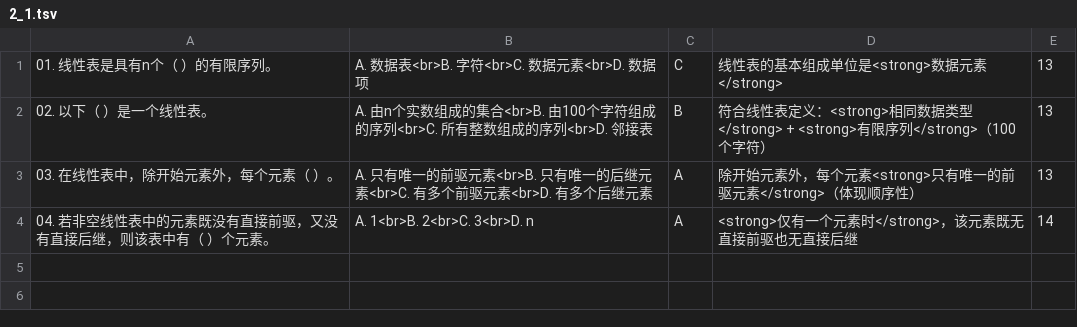
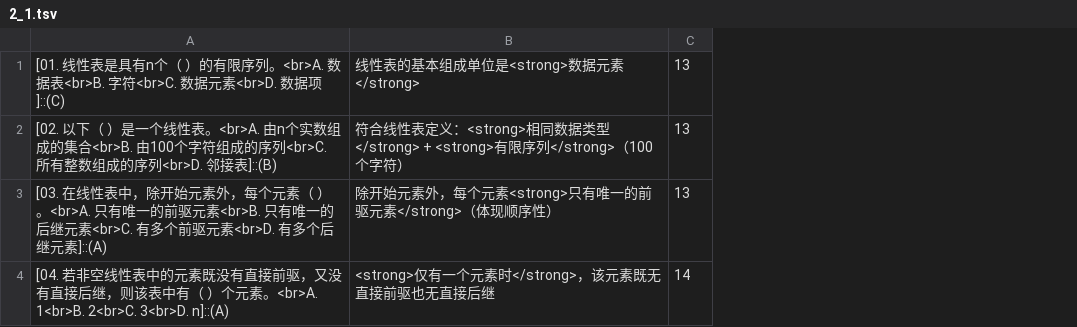
Before and after one commit to zyichang/TSDataStructure, a TSV file: DocforAnki/2_1.tsv, drawn as a sheet; removed rows and columns are numbered as before the commit, all else as after; the diff names each change by its address in the sheet, - before the commit and + after, or states it on an @@ line.

```diff
--- a/DocforAnki/2_1.tsv
+++ b/DocforAnki/2_1.tsv
-column A, rows 1-4: 01. 线性表是具有n个（ ）的有限序列。 | 02. 以下（ ）是一个线性表。 | 03. 在线性表中，除开始元素外，每个元素（ ）。 | 04. 若非空线性表中的元素既没有直接前驱，又没有直接后继，则该表中有（ ）个元素。
-column B, rows 1-4: A. 数据表<br>B. 字符<br>C. 数据元素<br>D. 数据项 | A. 由n个实数组成的集合<br>B. 由100个字符组成的序列<br>C. 所有整数组成的序列<br>D. 邻接表 | A. 只有唯一的前驱元素<br>B. 只有唯一的后继元素<br>C. 有多个前驱元素<br>D. 有多个后继元素 | A. 1<br>B. 2<br>C. 3<br>D. n
-column C, rows 1-4: C | B | A | A
+column A, rows 1-4: [01. 线性表是具有n个（ ）的有限序列。<br>A. 数据表<br>B. 字符<br>C. 数据元素<br>D. 数据项]::(C) | [02. 以下（ ）是一个线性表。<br>A. 由n个实数组成的集合<br>B. 由100个字符组成的序列<br>C. 所有整数组成的序列<br>D. 邻接表]::(B) | [03. 在线性表中，除开始元素外，每个元素（ ）。<br>A. 只有唯一的前驱元素<br>B. 只有唯一的后继元素<br>C. 有多个前驱元素<br>D. 有多个后继元素]::(A) | [04. 若非空线性表中的元素既没有直接前驱，又没有直接后继，则该表中有（ ）个元素。<br>A. 1<br>B. 2<br>C. 3<br>D. n]::(A)
```
Also changed, not shown: DocforAnki/2_2.tsv, DocforAnki/2_3_1.tsv, 14 other files.
